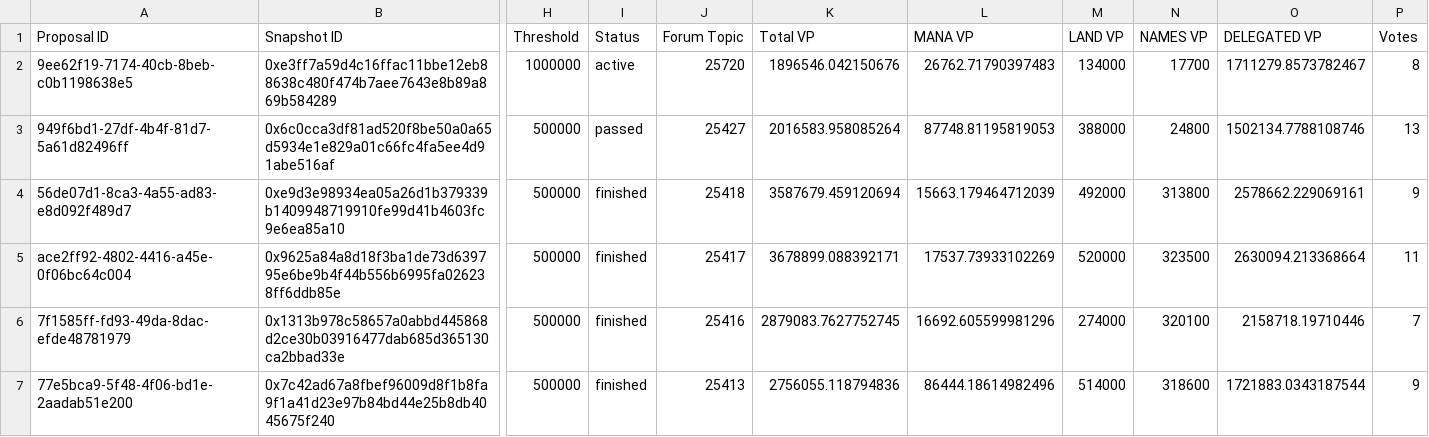
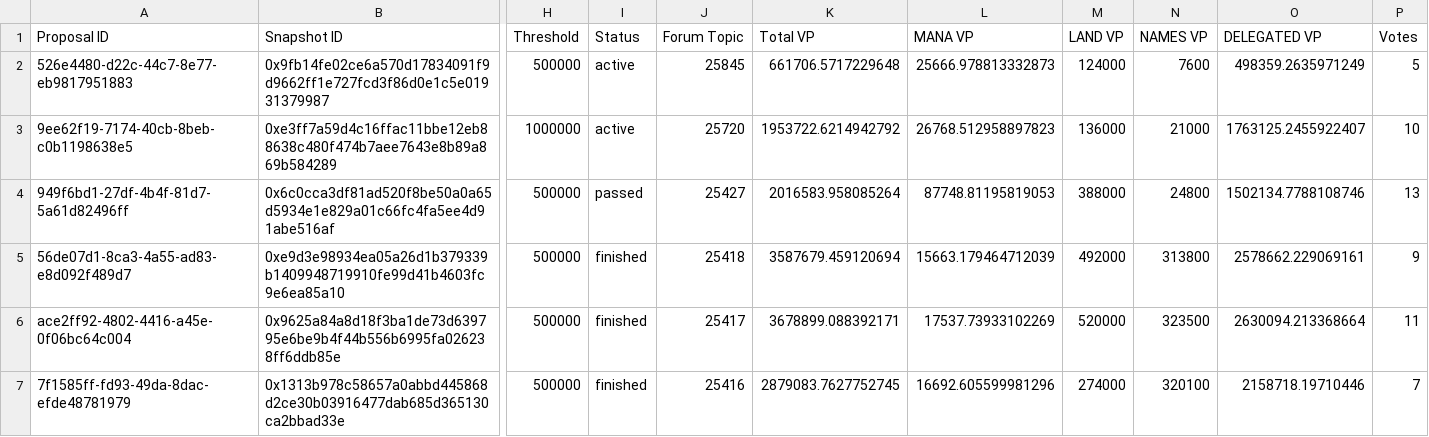
Before and after one commit to Decentraland-DAO/transparency, a CSV file: proposals.csv, drawn as a sheet; only a part is shown, gaps mark what is left out; the shorter side is filled out with more unchanged rows; addresses are those after the commit; rows hold the shown columns only; the diff names each change by its address in the sheet, - before the commit and + after, or states it on an @@ line.

```diff
--- a/proposals.csv
+++ b/proposals.csv
+row 2: 526e4480-d22c-44c7-8e77-eb9817951883 | 0x9fb14fe02ce6a570d17834091f9d9662ff1e727fcd3f86d0e1c5e01931379987 | 500000 | active | 25845 | 661706.5717229648 | 25666.978813332873 | 124000 | 7600 | 498359.2635971249 | 5
-K3 (Total VP): 1896546.042150676
+K3 (Total VP): 1953722.6214942792
-L3 (MANA VP): 26762.71790397483
+L3 (MANA VP): 26768.512958897823
-M3 (LAND VP): 134000
+M3 (LAND VP): 136000
-N3 (NAMES VP): 17700
+N3 (NAMES VP): 21000
-O3 (DELEGATED VP): 1711279.8573782467
+O3 (DELEGATED VP): 1763125.2455922407
-P3 (Votes): 8
+P3 (Votes): 10
```
Also changed, not shown: balances.csv, members.csv, 16 other files.
